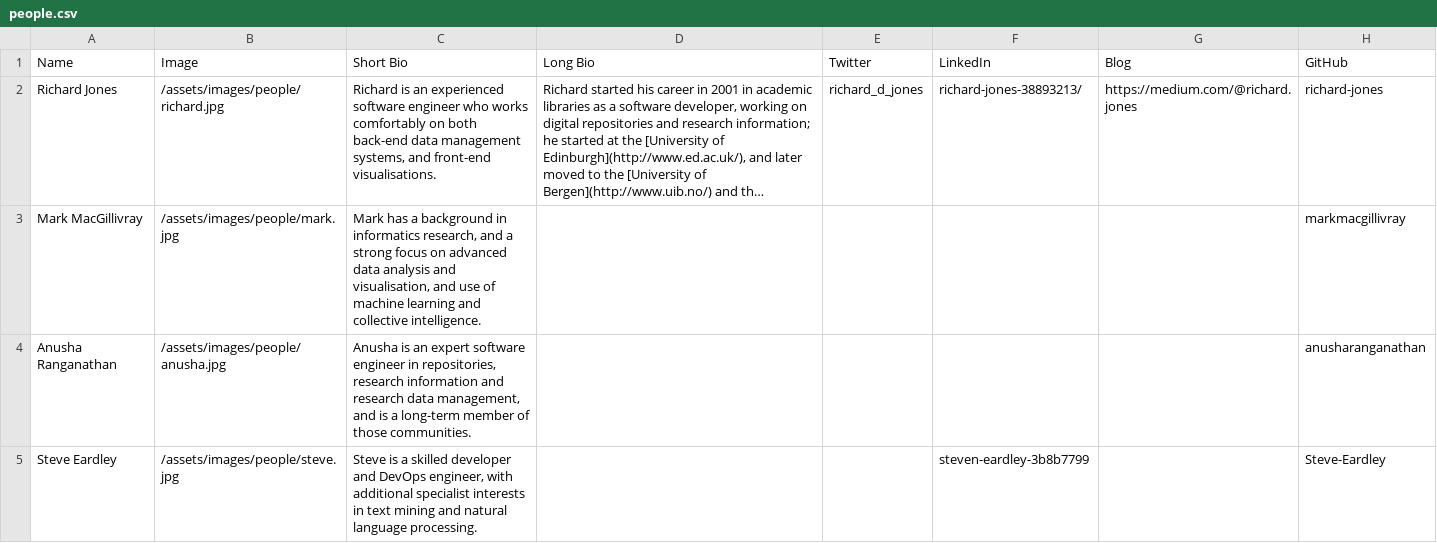
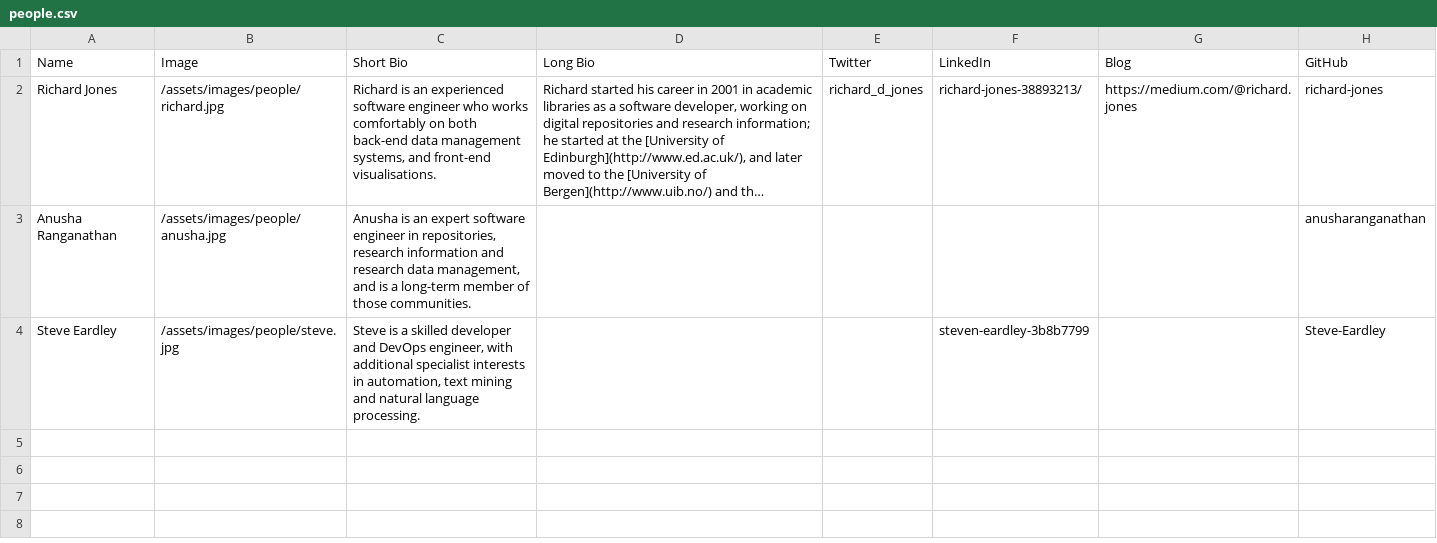
Before and after one commit to CottageLabs/cl, a CSV file: source/data/people.csv, drawn as a sheet; long unchanged cells end in …; removed rows and columns are numbered as before the commit, all else as after; the diff names each change by its address in the sheet, - before the commit and + after, or states it on an @@ line.

Commit message:
remove Mark from front page

```diff
--- a/source/data/people.csv
+++ b/source/data/people.csv
-row 3: Mark MacGillivray | /assets/images/people/mark.jpg | Mark has a background in informatics research, and a strong focus on advanced data analysis and visualisation, and use of machine learning and collective intelligence. |  |  |  |  | markmacgillivray
-C4 (Short Bio): …interests in text mining…
+C4 (Short Bio): …interests in automation, text mining…
```
Also changed, not shown: 3 other files.
